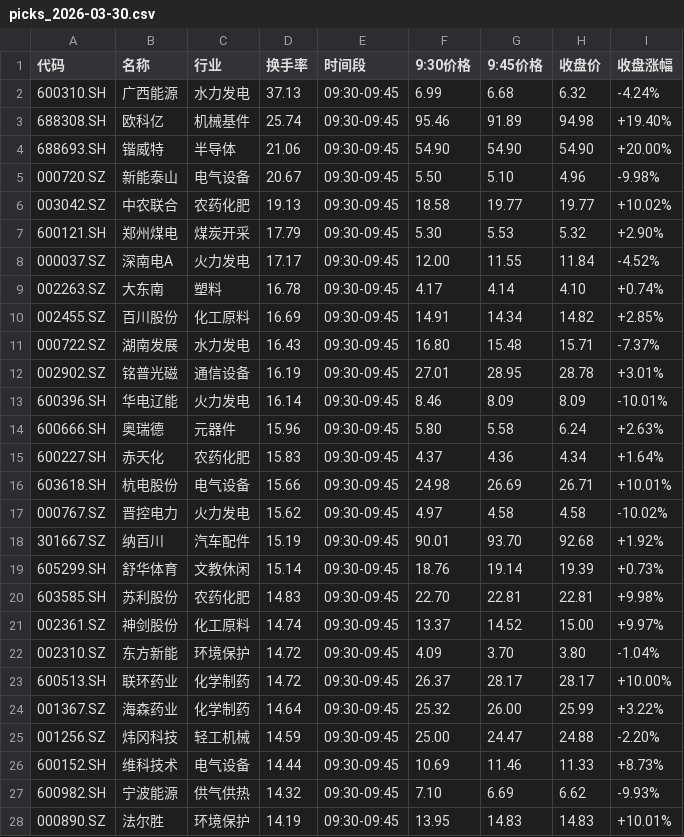
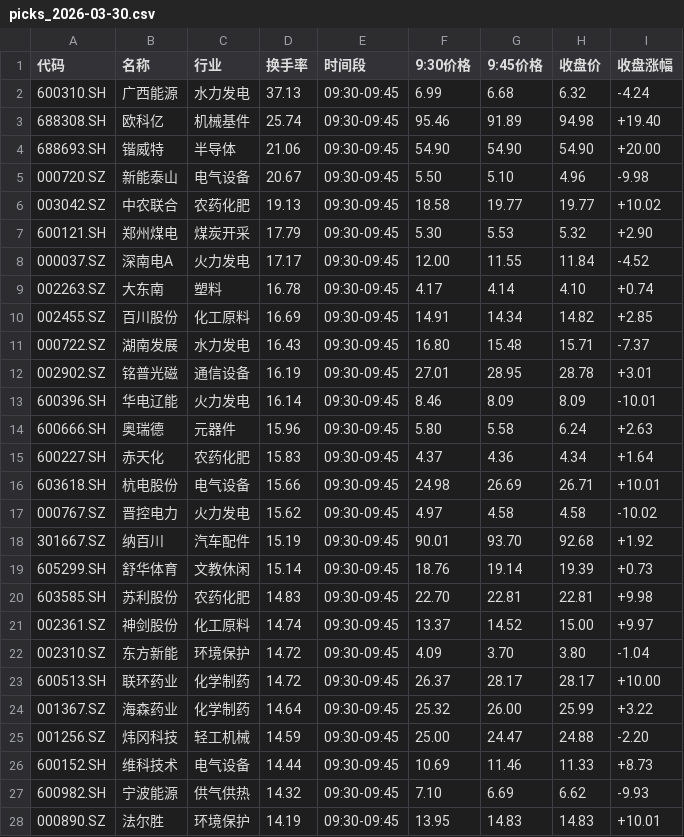
Before and after one commit to dkim55524-design/lobster-radar, a CSV file: stock_data/picks_2026-03-30.csv, drawn as a sheet; only a part is shown; the diff covers the shown part only.

Commit message:
Update picks_2026-03-30.csv - 自动更新

```diff
--- a/stock_data/picks_2026-03-30.csv
+++ b/stock_data/picks_2026-03-30.csv
@@ -1,28 +1,28 @@
 代码,名称,行业,换手率,时间段,9:30价格,9:45价格,收盘价,收盘涨幅
-600310.SH,广西能源,水力发电,37.13,09:30-09:45,6.99,6.68,6.32,-4.24%
-688308.SH,欧科亿,机械基件,25.74,09:30-09:45,95.46,91.89,94.98,+19.40%
-688693.SH,锴威特,半导体,21.06,09:30-09:45,54.90,54.90,54.90,+20.00%
-000720.SZ,新能泰山,电气设备,20.67,09:30-09:45,5.50,5.10,4.96,-9.98%
-003042.SZ,中农联合,农药化肥,19.13,09:30-09:45,18.58,19.77,19.77,+10.02%
-600121.SH,郑州煤电,煤炭开采,17.79,09:30-09:45,5.30,5.53,5.32,+2.90%
-000037.SZ,深南电A,火力发电,17.17,09:30-09:45,12.00,11.55,11.84,-4.52%
-002263.SZ,大东南,塑料,16.78,09:30-09:45,4.17,4.14,4.10,+0.74%
-002455.SZ,百川股份,化工原料,16.69,09:30-09:45,14.91,14.34,14.82,+2.85%
-000722.SZ,湖南发展,水力发电,16.43,09:30-09:45,16.80,15.48,15.71,-7.37%
-002902.SZ,铭普光磁,通信设备,16.19,09:30-09:45,27.01,28.95,28.78,+3.01%
-600396.SH,华电辽能,火力发电,16.14,09:30-09:45,8.46,8.09,8.09,-10.01%
-600666.SH,奥瑞德,元器件,15.96,09:30-09:45,5.80,5.58,6.24,+2.63%
-600227.SH,赤天化,农药化肥,15.83,09:30-09:45,4.37,4.36,4.34,+1.64%
-603618.SH,杭电股份,电气设备,15.66,09:30-09:45,24.98,26.69,26.71,+10.01%
-000767.SZ,晋控电力,火力发电,15.62,09:30-09:45,4.97,4.58,4.58,-10.02%
-301667.SZ,纳百川,汽车配件,15.19,09:30-09:45,90.01,93.70,92.68,+1.92%
-605299.SH,舒华体育,文教休闲,15.14,09:30-09:45,18.76,19.14,19.39,+0.73%
-603585.SH,苏利股份,农药化肥,14.83,09:30-09:45,22.70,22.81,22.81,+9.98%
-002361.SZ,神剑股份,化工原料,14.74,09:30-09:45,13.37,14.52,15.00,+9.97%
-002310.SZ,东方新能,环境保护,14.72,09:30-09:45,4.09,3.70,3.80,-1.04%
-600513.SH,联环药业,化学制药,14.72,09:30-09:45,26.37,28.17,28.17,+10.00%
-001367.SZ,海森药业,化学制药,14.64,09:30-09:45,25.32,26.00,25.99,+3.22%
-001256.SZ,炜冈科技,轻工机械,14.59,09:30-09:45,25.00,24.47,24.88,-2.20%
-600152.SH,维科技术,电气设备,14.44,09:30-09:45,10.69,11.46,11.33,+8.73%
-600982.SH,宁波能源,供气供热,14.32,09:30-09:45,7.10,6.69,6.62,-9.93%
-000890.SZ,法尔胜,环境保护,14.19,09:30-09:45,13.95,14.83,14.83,+10.01%
+600310.SH,广西能源,水力发电,37.13,09:30-09:45,6.99,6.68,6.32,-4.24
+688308.SH,欧科亿,机械基件,25.74,09:30-09:45,95.46,91.89,94.98,+19.40
+688693.SH,锴威特,半导体,21.06,09:30-09:45,54.90,54.90,54.90,+20.00
+000720.SZ,新能泰山,电气设备,20.67,09:30-09:45,5.50,5.10,4.96,-9.98
+003042.SZ,中农联合,农药化肥,19.13,09:30-09:45,18.58,19.77,19.77,+10.02
+600121.SH,郑州煤电,煤炭开采,17.79,09:30-09:45,5.30,5.53,5.32,+2.90
+000037.SZ,深南电A,火力发电,17.17,09:30-09:45,12.00,11.55,11.84,-4.52
+002263.SZ,大东南,塑料,16.78,09:30-09:45,4.17,4.14,4.10,+0.74
+002455.SZ,百川股份,化工原料,16.69,09:30-09:45,14.91,14.34,14.82,+2.85
+000722.SZ,湖南发展,水力发电,16.43,09:30-09:45,16.80,15.48,15.71,-7.37
+002902.SZ,铭普光磁,通信设备,16.19,09:30-09:45,27.01,28.95,28.78,+3.01
+600396.SH,华电辽能,火力发电,16.14,09:30-09:45,8.46,8.09,8.09,-10.01
+600666.SH,奥瑞德,元器件,15.96,09:30-09:45,5.80,5.58,6.24,+2.63
+600227.SH,赤天化,农药化肥,15.83,09:30-09:45,4.37,4.36,4.34,+1.64
+603618.SH,杭电股份,电气设备,15.66,09:30-09:45,24.98,26.69,26.71,+10.01
+000767.SZ,晋控电力,火力发电,15.62,09:30-09:45,4.97,4.58,4.58,-10.02
+301667.SZ,纳百川,汽车配件,15.19,09:30-09:45,90.01,93.70,92.68,+1.92
+605299.SH,舒华体育,文教休闲,15.14,09:30-09:45,18.76,19.14,19.39,+0.73
+603585.SH,苏利股份,农药化肥,14.83,09:30-09:45,22.70,22.81,22.81,+9.98
+002361.SZ,神剑股份,化工原料,14.74,09:30-09:45,13.37,14.52,15.00,+9.97
+002310.SZ,东方新能,环境保护,14.72,09:30-09:45,4.09,3.70,3.80,-1.04
+600513.SH,联环药业,化学制药,14.72,09:30-09:45,26.37,28.17,28.17,+10.00
+001367.SZ,海森药业,化学制药,14.64,09:30-09:45,25.32,26.00,25.99,+3.22
+001256.SZ,炜冈科技,轻工机械,14.59,09:30-09:45,25.00,24.47,24.88,-2.20
+600152.SH,维科技术,电气设备,14.44,09:30-09:45,10.69,11.46,11.33,+8.73
+600982.SH,宁波能源,供气供热,14.32,09:30-09:45,7.10,6.69,6.62,-9.93
+000890.SZ,法尔胜,环境保护,14.19,09:30-09:45,13.95,14.83,14.83,+10.01
```
Also changed, not shown: 39 edited cells elsewhere in this file.
